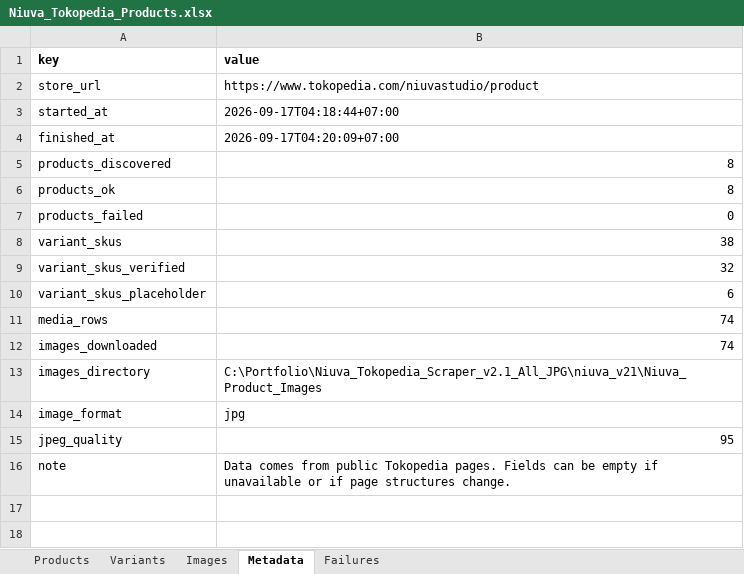
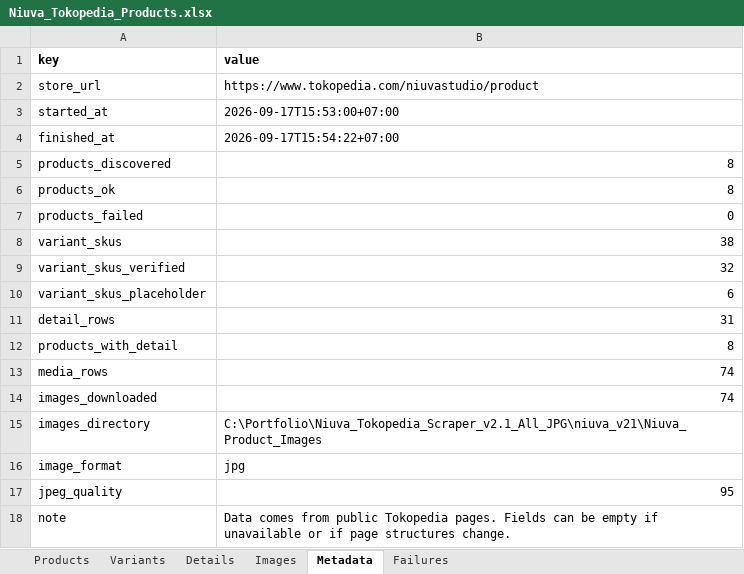
Before and after one commit to batakers/Niuva-2026, an Excel workbook: docs/source/Dataset Shop Niuva/Niuva_Tokopedia_Products.xlsx, sheet Metadata, drawn as a sheet; values as stored, in another font and other column widths than the file's, no borders; the diff names each change by its address in the sheet, - before the commit and + after, or states it on an @@ line.

Commit message:
feat(catalog): refresh shop dataset details

```diff
--- a/docs/source/Dataset Shop Niuva/Niuva_Tokopedia_Products.xlsx (sheet Metadata)
+++ b/docs/source/Dataset Shop Niuva/Niuva_Tokopedia_Products.xlsx (sheet Metadata)
+sheet tab: Details
-B3 (value): 2026-09-17T04:18:44+07:00
+B3 (value): 2026-09-17T15:53:00+07:00
-B4 (value): 2026-09-17T04:20:09+07:00
+B4 (value): 2026-09-17T15:54:22+07:00
+row 11: detail_rows | 31
+row 12: products_with_detail | 8
```
Also changed, not shown: sheet Images, sheet Variants, sheet Products, 13 other files.
